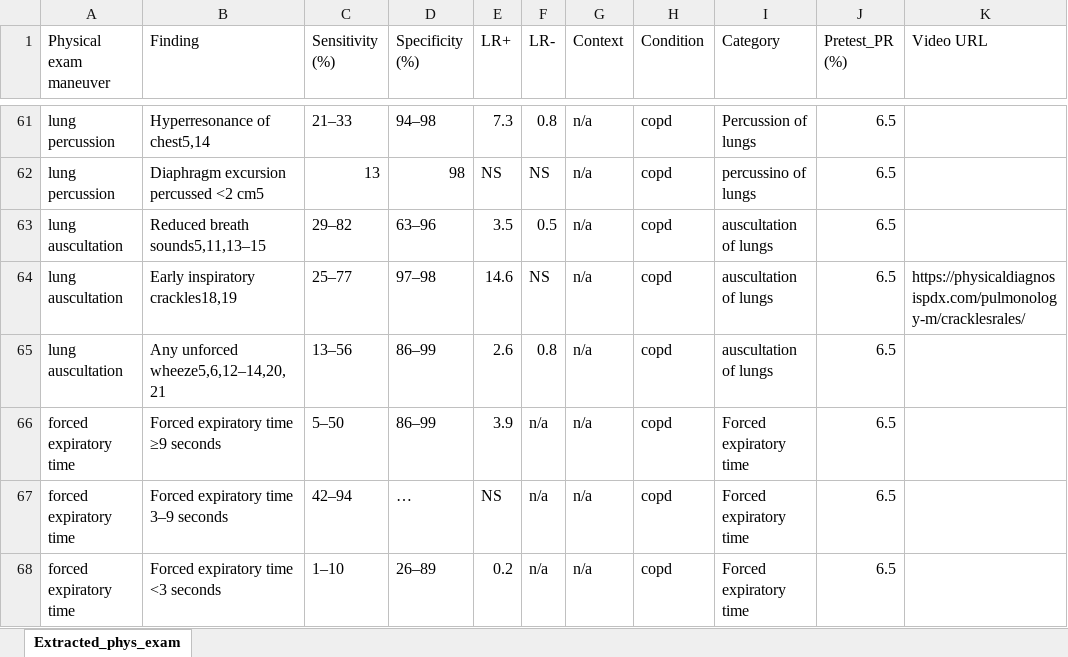
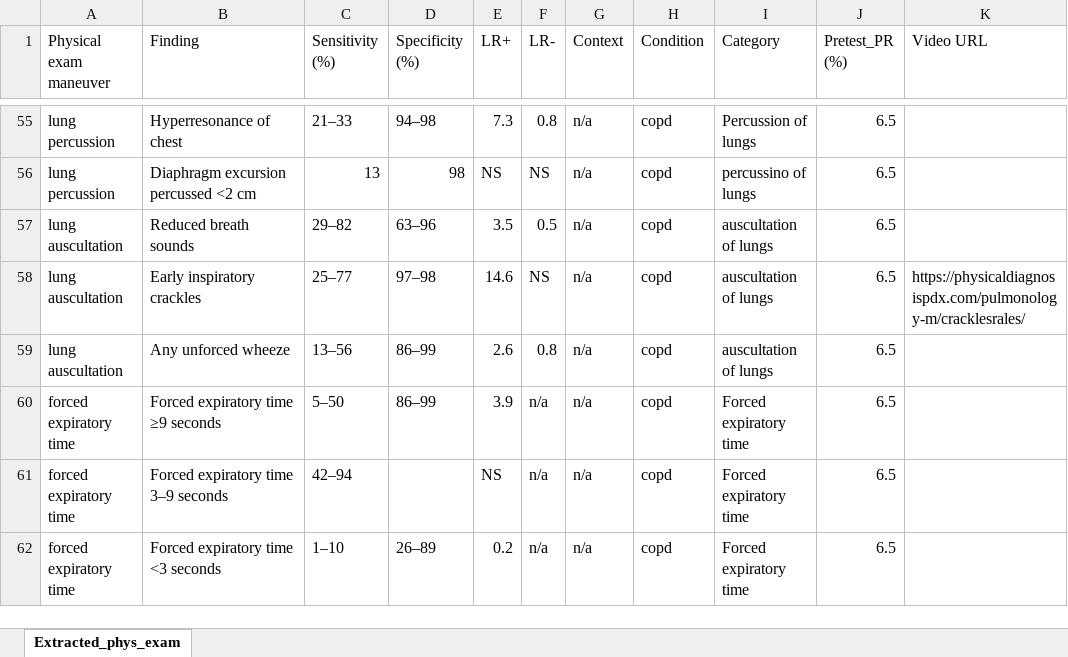
Before and after one commit to cbreamer/BedsideDx, an Excel workbook: Extracted_phys_exam-updated4.23.25.xlsx, sheet Extracted_phys_exam, drawn as a sheet; only a part is shown, gaps mark what is left out; values as stored, in another font and other column widths than the file's, no borders; addresses are those after the commit; the diff covers the shown part only; the diff names each change by its address in the sheet, - before the commit and + after, or states it on an @@ line.

```diff
--- a/Extracted_phys_exam-updated4.23.25.xlsx (sheet Extracted_phys_exam)
+++ b/Extracted_phys_exam-updated4.23.25.xlsx (sheet Extracted_phys_exam)
-B55 (Finding): Hyperresonance of chest5,14
+B55 (Finding): Hyperresonance of chest
-B56 (Finding): Diaphragm excursion percussed <2 cm5
+B56 (Finding): Diaphragm excursion percussed <2 cm
-B57 (Finding): Reduced breath sounds5,11,13–15
+B57 (Finding): Reduced breath sounds
-B58 (Finding): Early inspiratory crackles18,19
+B58 (Finding): Early inspiratory crackles
-B59 (Finding): Any unforced wheeze5,6,12–14,20,21
+B59 (Finding): Any unforced wheeze
-D61 (Specificity (%)): …
+D61 (Specificity (%)): (empty)
```
Also changed, not shown: 1 added row, 7 removed rows and 40 edited cells elsewhere in this sheet, 3 other files.
